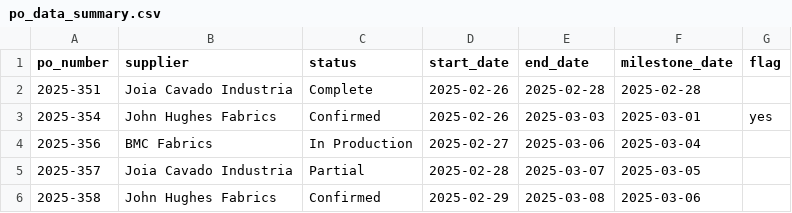
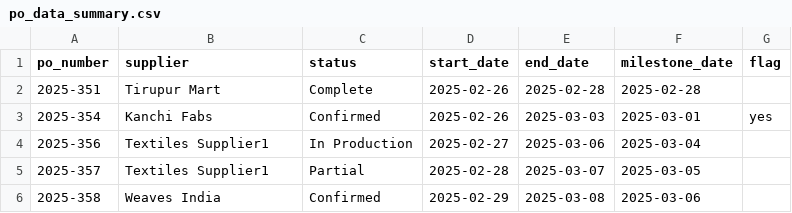
Before and after one commit to har33sh/smart-supply-backend, a CSV file: dataset/po_data_summary.csv, drawn as a sheet.

```diff
--- a/dataset/po_data_summary.csv
+++ b/dataset/po_data_summary.csv
@@ -1,6 +1,6 @@
 po_number,supplier,status,start_date,end_date,milestone_date,flag
-2025-351,Joia Cavado Industria,Complete,2025-02-26,2025-02-28,2025-02-28,
-2025-354,John Hughes Fabrics,Confirmed,2025-02-26,2025-03-03,2025-03-01,yes
-2025-356,BMC Fabrics,In Production,2025-02-27,2025-03-06,2025-03-04,
-2025-357,Joia Cavado Industria,Partial,2025-02-28,2025-03-07,2025-03-05,
-2025-358,John Hughes Fabrics,Confirmed,2025-02-29,2025-03-08,2025-03-06,
+2025-351,Tirupur Mart,Complete,2025-02-26,2025-02-28,2025-02-28,
+2025-354,Kanchi Fabs,Confirmed,2025-02-26,2025-03-03,2025-03-01,yes
+2025-356,Textiles Supplier1,In Production,2025-02-27,2025-03-06,2025-03-04,
+2025-357,Textiles Supplier1,Partial,2025-02-28,2025-03-07,2025-03-05,
+2025-358,Weaves India,Confirmed,2025-02-29,2025-03-08,2025-03-06,
```
Also changed, not shown: 4 other files.
